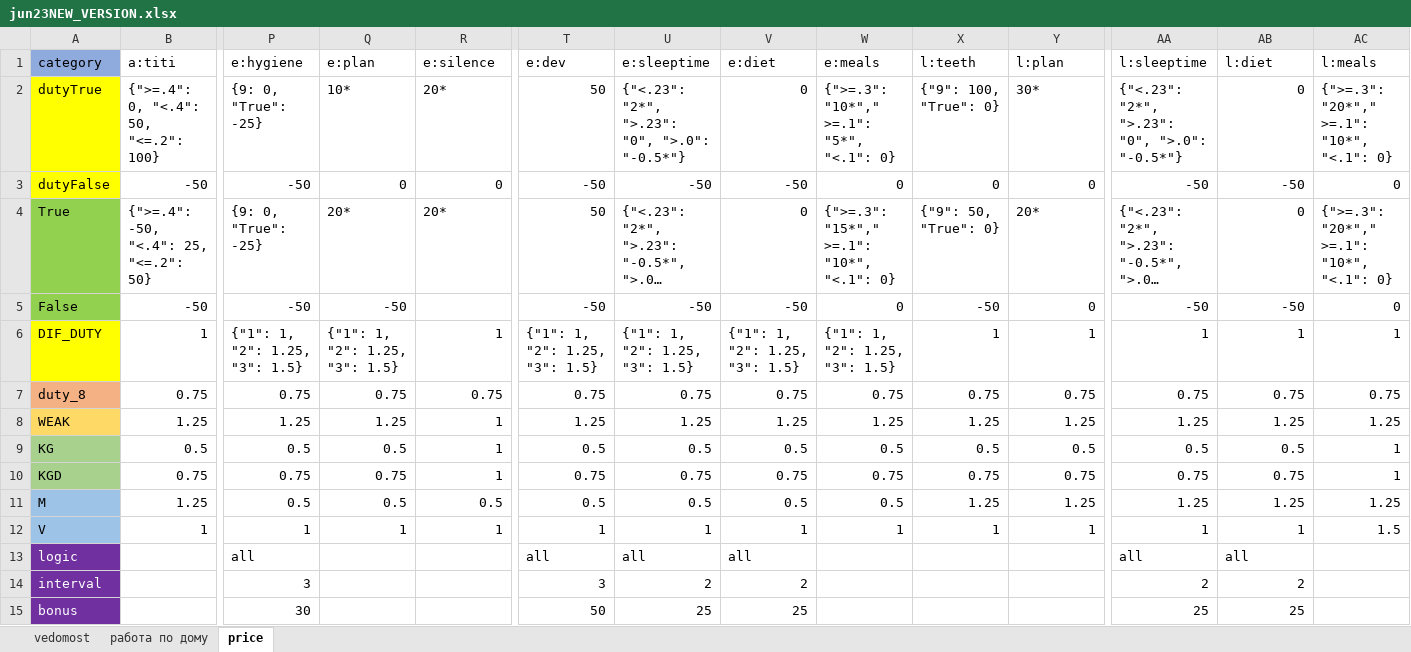
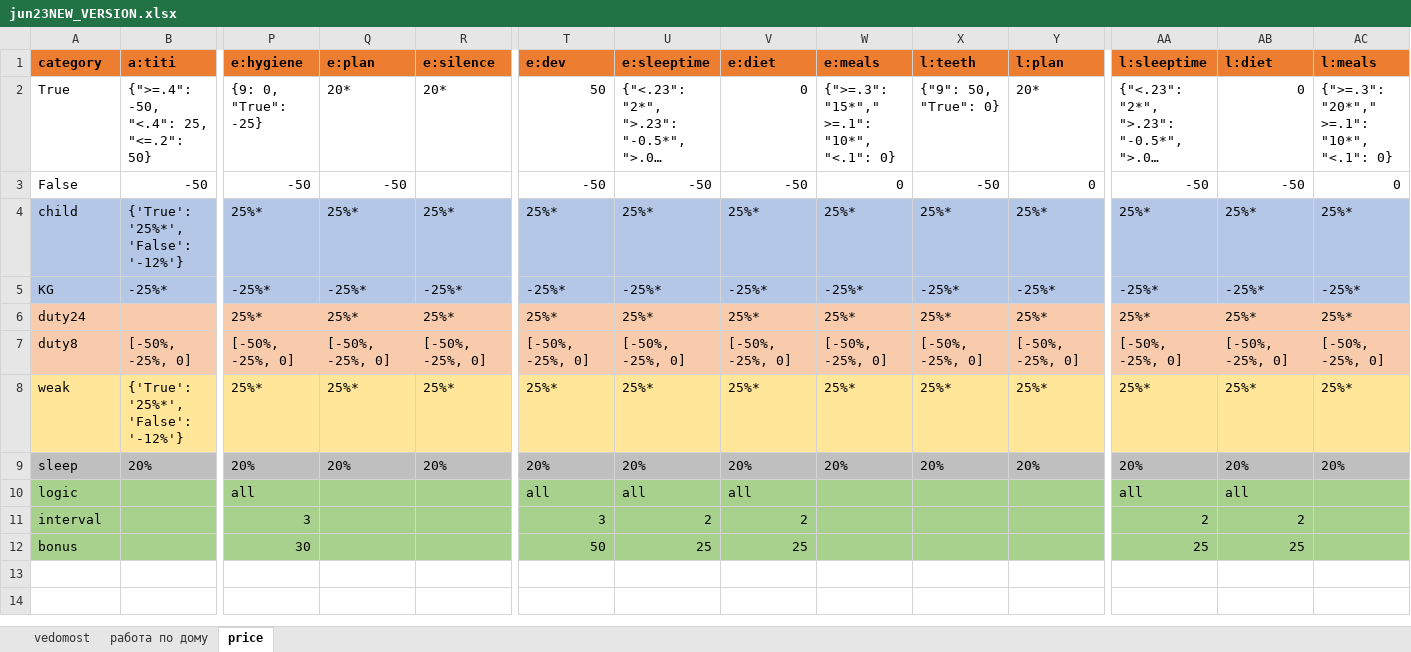
Before and after one commit to EgorVjalkov/study_to_live, an Excel workbook: months/jun23NEW_VERSION/jun23NEW_VERSION.xlsx, sheet price, drawn as a sheet; only a part is shown, gaps mark what is left out; long unchanged cells end in …; values as stored, in another font and other column widths than the file's, no borders; conditional formats not drawn; removed rows and columns are numbered as before the commit, all else as after; rows hold the shown columns only; the diff covers the shown part only; the diff names each change by its address in the sheet, - before the commit and + after, or states it on an @@ line.

```diff
--- a/months/jun23NEW_VERSION/jun23NEW_VERSION.xlsx (sheet price)
+++ b/months/jun23NEW_VERSION/jun23NEW_VERSION.xlsx (sheet price)
-A1:AC1 bold: off
+A1:AC1 bold: on
-A1 fill: #8FAADC
+A1 fill: #ED7D31
-B1:AC1 fill: none
+B1:AC1 fill: #ED7D31
-row 2: dutyTrue | {">=.4": 0, "<.4": 50, "<=.2": 100} | {9: 0, "True": -25} | 10* | 20* | 50 | {"<.23": "2*", ">.23": "0", ">.0": "-0.5*"} | 0 | {">=.3": "10*"," >=.1": "5*", "<.1": 0} | {"9": 100, "True": 0} | 30* | {"<.23": "2*", ">.23": "0", ">.0": "-0.5*"} | 0 | {">=.3": "20*"," >=.1": "10*", "<.1": 0}
-row 3: dutyFalse | -50 | -50 | 0 | 0 | -50 | -50 | -50 | 0 | 0 | 0 | -50 | -50 | 0
-A2:A3 fill: #92D050
+A2:A3 fill: none
-row 6: DIF_DUTY | 1 | {"1": 1, "2": 1.25, "3": 1.5} | {"1": 1, "2": 1.25, "3": 1.5} | 1 | {"1": 1, "2": 1.25, "3": 1.5} | {"1": 1, "2": 1.25, "3": 1.5} | {"1": 1, "2": 1.25, "3": 1.5} | {"1": 1, "2": 1.25, "3": 1.5} | 1 | 1 | 1 | 1 | 1
-row 7: duty_8 | 0.75 | 0.75 | 0.75 | 0.75 | 0.75 | 0.75 | 0.75 | 0.75 | 0.75 | 0.75 | 0.75 | 0.75 | 0.75
-row 8: WEAK | 1.25 | 1.25 | 1.25 | 1 | 1.25 | 1.25 | 1.25 | 1.25 | 1.25 | 1.25 | 1.25 | 1.25 | 1.25
+row 4: child | {'True': '25%*', 'False': '-12%'} | 25%* | 25%* | 25%* | 25%* | 25%* | 25%* | 25%* | 25%* | 25%* | 25%* | 25%* | 25%*
-A5 fill: #A9D18E
+A5 fill: #B4C7E7
-B5 (a:titi): 0.5
+B5 (a:titi): -25%*
-B5:AC5 fill: none
+B5:AC5 fill: #B4C7E7
-P5 (e:hygiene): 0.5
+P5 (e:hygiene): -25%*
-Q5 (e:plan): 0.5
+Q5 (e:plan): -25%*
-R5 (e:silence): 1
+R5 (e:silence): -25%*
-T5 (e:dev): 0.5
+T5 (e:dev): -25%*
-U5 (e:sleeptime): 0.5
+U5 (e:sleeptime): -25%*
-V5 (e:diet): 0.5
+V5 (e:diet): -25%*
-W5 (e:meals): 0.5
+W5 (e:meals): -25%*
-X5 (l:teeth): 0.5
+X5 (l:teeth): -25%*
-Y5 (l:plan): 0.5
+Y5 (l:plan): -25%*
-AA5 (l:sleeptime): 0.5
+AA5 (l:sleeptime): -25%*
-AB5 (l:diet): 0.5
+AB5 (l:diet): -25%*
-AC5 (l:meals): 1
+AC5 (l:meals): -25%*
-row 10: KGD | 0.75 | 0.75 | 0.75 | 1 | 0.75 | 0.75 | 0.75 | 0.75 | 0.75 | 0.75 | 0.75 | 0.75 | 1
-row 11: M | 1.25 | 0.5 | 0.5 | 0.5 | 0.5 | 0.5 | 0.5 | 0.5 | 1.25 | 1.25 | 1.25 | 1.25 | 1.25
-row 12: V | 1 | 1 | 1 | 1 | 1 | 1 | 1 | 1 | 1 | 1 | 1 | 1 | 1.5
+row 6: duty24 |  | 25%* | 25%* | 25%* | 25%* | 25%* | 25%* | 25%* | 25%* | 25%* | 25%* | 25%* | 25%*
+row 7: duty8 | [-50%, -25%, 0] | [-50%, -25%, 0] | [-50%, -25%, 0] | [-50%, -25%, 0] | [-50%, -25%, 0] | [-50%, -25%, 0] | [-50%, -25%, 0] | [-50%, -25%, 0] | [-50%, -25%, 0] | [-50%, -25%, 0] | [-50%, -25%, 0] | [-50%, -25%, 0] | [-50%, -25%, 0]
+row 8: weak | {'True': '25%*', 'False': '-12%'} | 25%* | 25%* | 25%* | 25%* | 25%* | 25%* | 25%* | 25%* | 25%* | 25%* | 25%* | 25%*
+row 9: sleep | 20% | 20% | 20% | 20% | 20% | 20% | 20% | 20% | 20% | 20% | 20% | 20% | 20%
@@ A10:A12 fill: #7030A0 → #A9D18E, text colour: #FFFFFF → black @@
-B10:AC12 fill: none
+B10:AC12 fill: #A9D18E
```
Also changed, not shown: 15 edited cells and cell formats elsewhere in this sheet, sheet vedomost, 2 other files.
